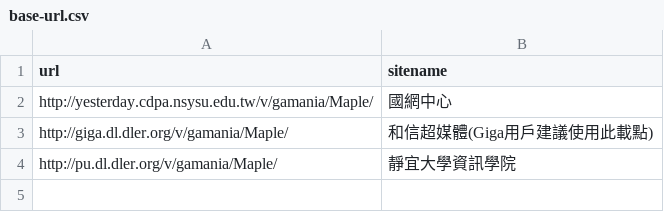
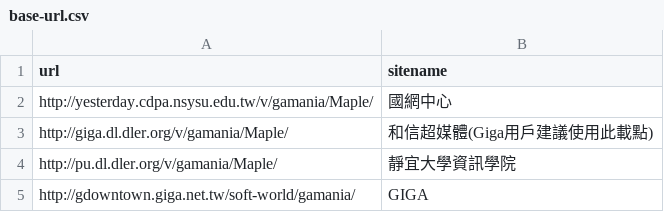
Before and after one commit to awchjimmy/twms-client-download, a CSV file: links/base-url.csv, drawn as a sheet.

Commit message:
Update base-url.csv

```diff
--- a/links/base-url.csv
+++ b/links/base-url.csv
@@ -4 +4,2 @@ http://giga.dl.dler.org/v/gamania/Maple/,和信超媒體(Giga用戶建議使用
 http://pu.dl.dler.org/v/gamania/Maple/,靜宜大學資訊學院
+http://gdowntown.giga.net.tw/soft-world/gamania/,GIGA
```
